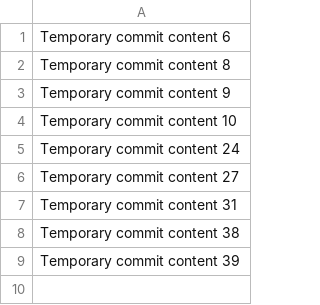
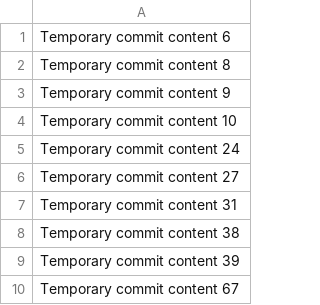
Before and after one commit to voltagr/make, a CSV file: edit/data.csv, drawn as a sheet; the diff names each change by its address in the sheet, - before the commit and + after, or states it on an @@ line.

```diff
--- a/edit/data.csv
+++ b/edit/data.csv
+row 10: Temporary commit content 67
```
